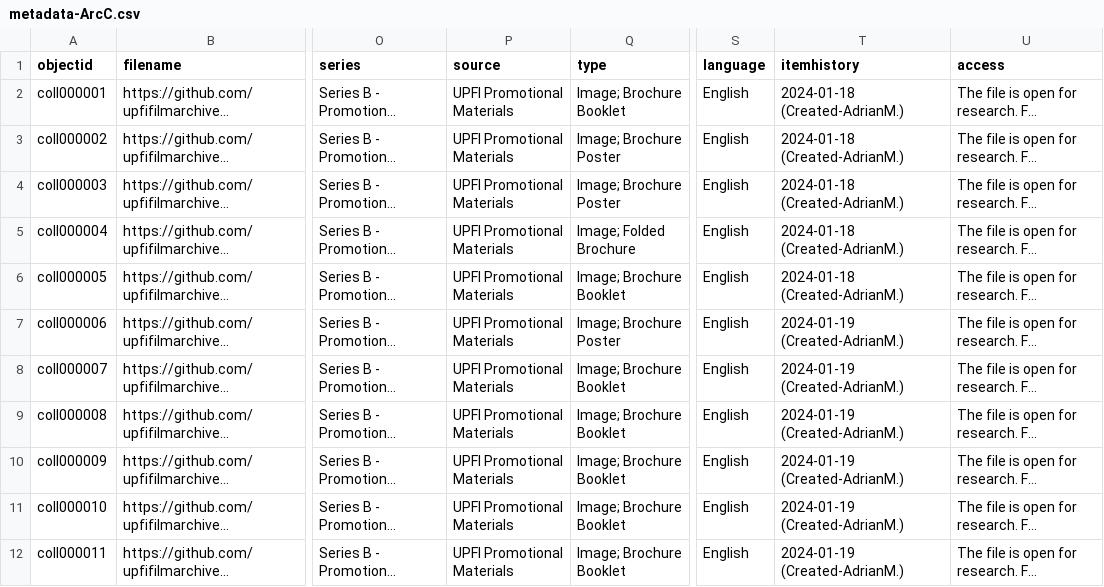
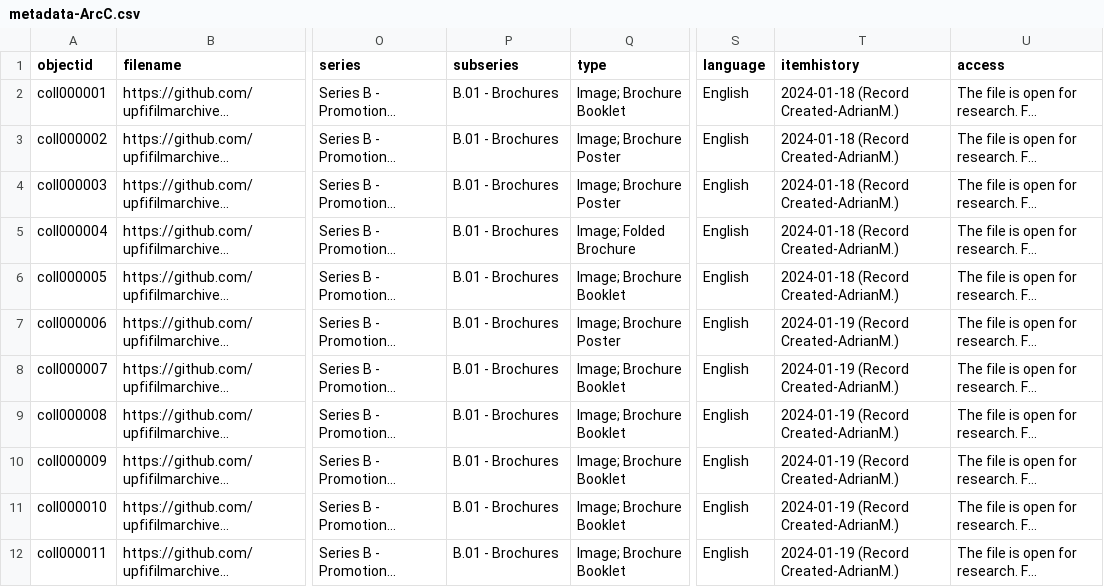
Before and after one commit to upfifilmarchives/archivalcollections, a CSV file: _data/metadata-ArcC.csv, drawn as a sheet; only a part is shown, gaps mark what is left out; long unchanged cells end in …; the diff covers the shown part only; the diff names each change by its address in the sheet, - before the commit and + after, or states it on an @@ line.

Commit message:
Add files via upload

```diff
--- a/_data/metadata-ArcC.csv
+++ b/_data/metadata-ArcC.csv
-P1: source
+P1: subseries
-P2:P12 (subseries): UPFI Promotional Materials
+P2:P12 (subseries): B.01 - Brochures
-T2:T6 (itemhistory): 2024-01-18 (Created-AdrianM.)
+T2:T6 (itemhistory): 2024-01-18 (Record Created-AdrianM.)
-T7:T12 (itemhistory): 2024-01-19 (Created-AdrianM.)
+T7:T12 (itemhistory): 2024-01-19 (Record Created-AdrianM.)
```
Also changed, not shown: 4 added rows and 21 edited cells elsewhere in this file.
